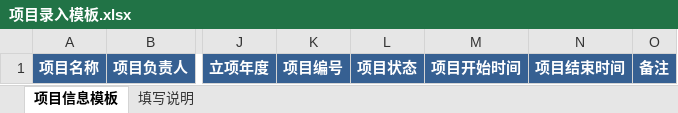
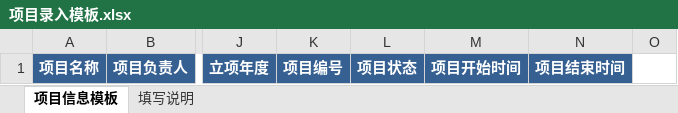
Before and after one commit to gold-cfx/project_manager, an Excel workbook: 项目录入模板.xlsx, sheet 项目信息模板, drawn as a sheet; only a part is shown, gaps mark what is left out; values as stored, in another font and other column widths than the file's, no borders; the diff names each change by its address in the sheet, - before the commit and + after, or states it on an @@ line.

```diff
--- a/项目录入模板.xlsx (sheet 项目信息模板)
+++ b/项目录入模板.xlsx (sheet 项目信息模板)
-O1: 备注
+O1: (empty)
-O1 fill: #366092
+O1 fill: none
```
Also changed, not shown: 测试导出.xlsx, 14 other files.
